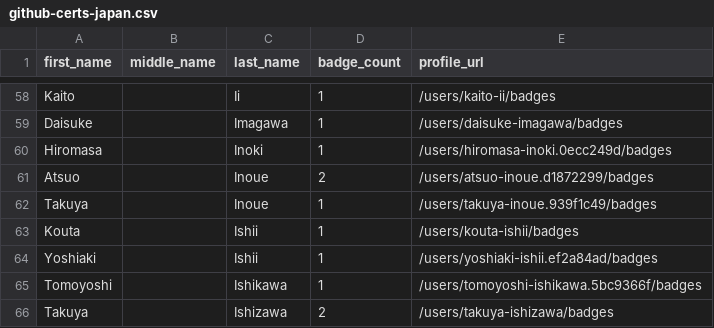
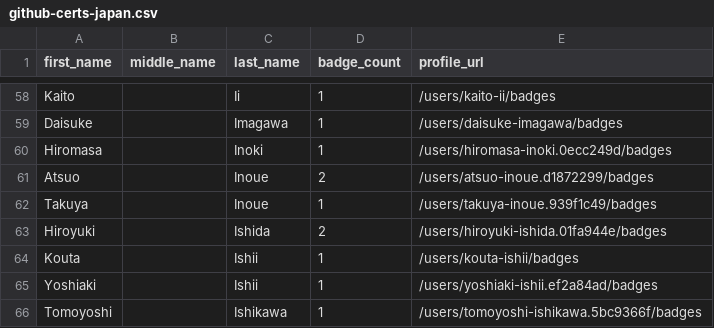
Before and after one commit to DennisThie/github-certification-ranking, a CSV file: datasource/github-certs-japan.csv, drawn as a sheet; only a part is shown, gaps mark what is left out; the shorter side is filled out with more unchanged rows.

```diff
--- a/datasource/github-certs-japan.csv
+++ b/datasource/github-certs-japan.csv
@@ -62,2 +62,3 @@ Atsuo,,Inoue,2,/users/atsuo-inoue.d1872299/badges
 Takuya,,Inoue,1,/users/takuya-inoue.939f1c49/badges
+Hiroyuki,,Ishida,2,/users/hiroyuki-ishida.01fa944e/badges
 Kouta,,Ishii,1,/users/kouta-ishii/badges
```
Also changed, not shown: datasource/github-certs-australia.csv, datasource/github-certs-india.csv, 21 other files.
